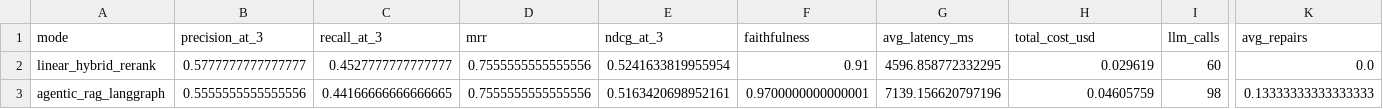
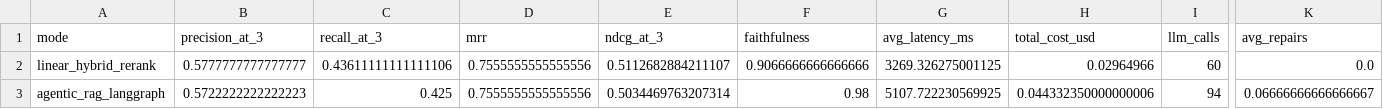
Before and after one commit to RalfNick/ai-agent-learn, a CSV file: phase-3-frameworks/02-agentic-rag-langgraph/outputs/agentic_rag_summary.csv, drawn as a sheet; only a part is shown, gaps mark what is left out; the diff names each change by its address in the sheet, - before the commit and + after, or states it on an @@ line.

Commit message:
feat: complete phase3 agentic rag and start phase4 mcp
Change-Id: I12407f30054b69f9567ec26e1a03a0cbf2740772

```diff
--- a/phase-3-frameworks/02-agentic-rag-langgraph/outputs/agentic_rag_summary.csv
+++ b/phase-3-frameworks/02-agentic-rag-langgraph/outputs/agentic_rag_summary.csv
-C2 (recall_at_3): 0.4527777777777777
+C2 (recall_at_3): 0.43611111111111106
-E2 (ndcg_at_3): 0.5241633819955954
+E2 (ndcg_at_3): 0.5112682884211107
-F2 (faithfulness): 0.91
+F2 (faithfulness): 0.9066666666666666
-G2 (avg_latency_ms): 4596.858772332295
+G2 (avg_latency_ms): 3269.326275001125
-H2 (total_cost_usd): 0.029619
+H2 (total_cost_usd): 0.02964966
-B3 (precision_at_3): 0.5555555555555556
+B3 (precision_at_3): 0.5722222222222223
-C3 (recall_at_3): 0.44166666666666665
+C3 (recall_at_3): 0.425
-E3 (ndcg_at_3): 0.5163420698952161
+E3 (ndcg_at_3): 0.5034469763207314
-F3 (faithfulness): 0.9700000000000001
+F3 (faithfulness): 0.98
-G3 (avg_latency_ms): 7139.156620797196
+G3 (avg_latency_ms): 5107.722230569925
-H3 (total_cost_usd): 0.04605759
+H3 (total_cost_usd): 0.044332350000000006
-I3 (llm_calls): 98
+I3 (llm_calls): 94
-K3 (avg_repairs): 0.13333333333333333
+K3 (avg_repairs): 0.06666666666666667
```
Also changed, not shown: 34 other files.
